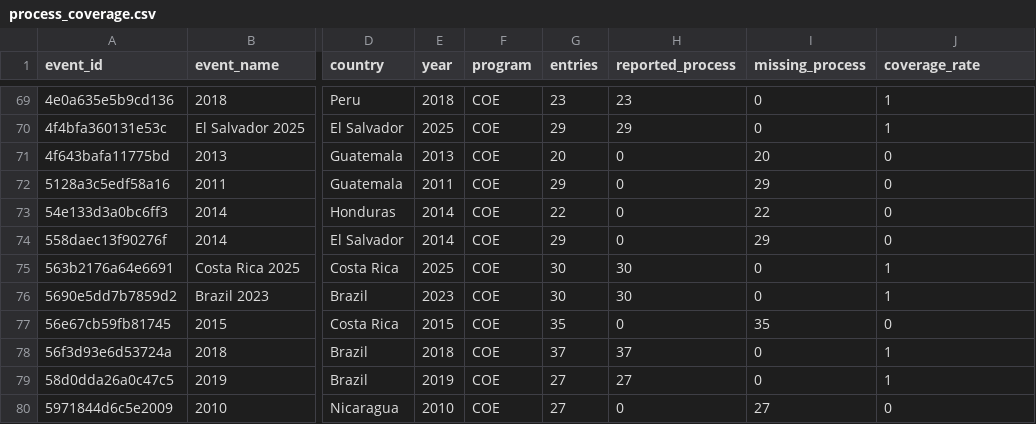
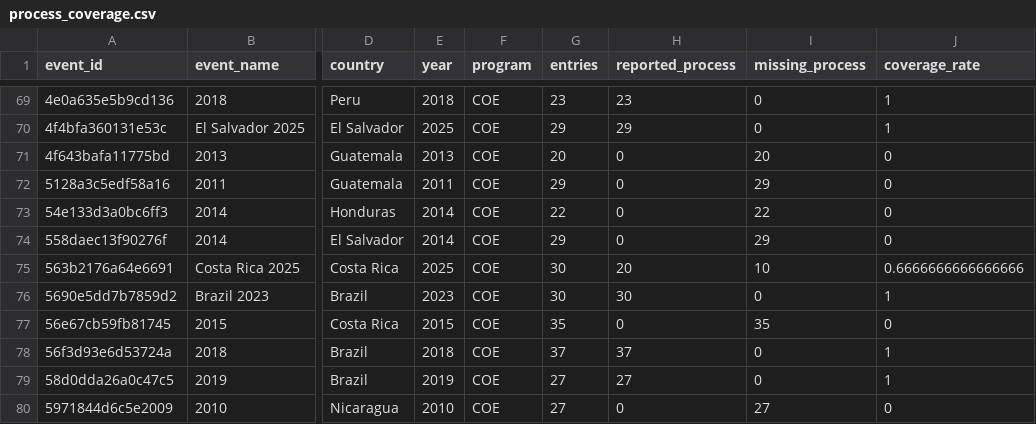
Before and after one commit to GuilBotler/market-sedimentation-coffee, a CSV file: data/audit/v2/process_coverage.csv, drawn as a sheet; only a part is shown, gaps mark what is left out; the diff names each change by its address in the sheet, - before the commit and + after, or states it on an @@ line.

```diff
--- a/data/audit/v2/process_coverage.csv
+++ b/data/audit/v2/process_coverage.csv
-H75 (reported_process): 30
+H75 (reported_process): 20
-I75 (missing_process): 0
+I75 (missing_process): 10
-J75 (coverage_rate): 1
+J75 (coverage_rate): 0.6666666666666666
```
Also changed, not shown: data/audit/v2/invalid_scores.csv, data/audit/v2/process_by_year.csv, 21 other files.
